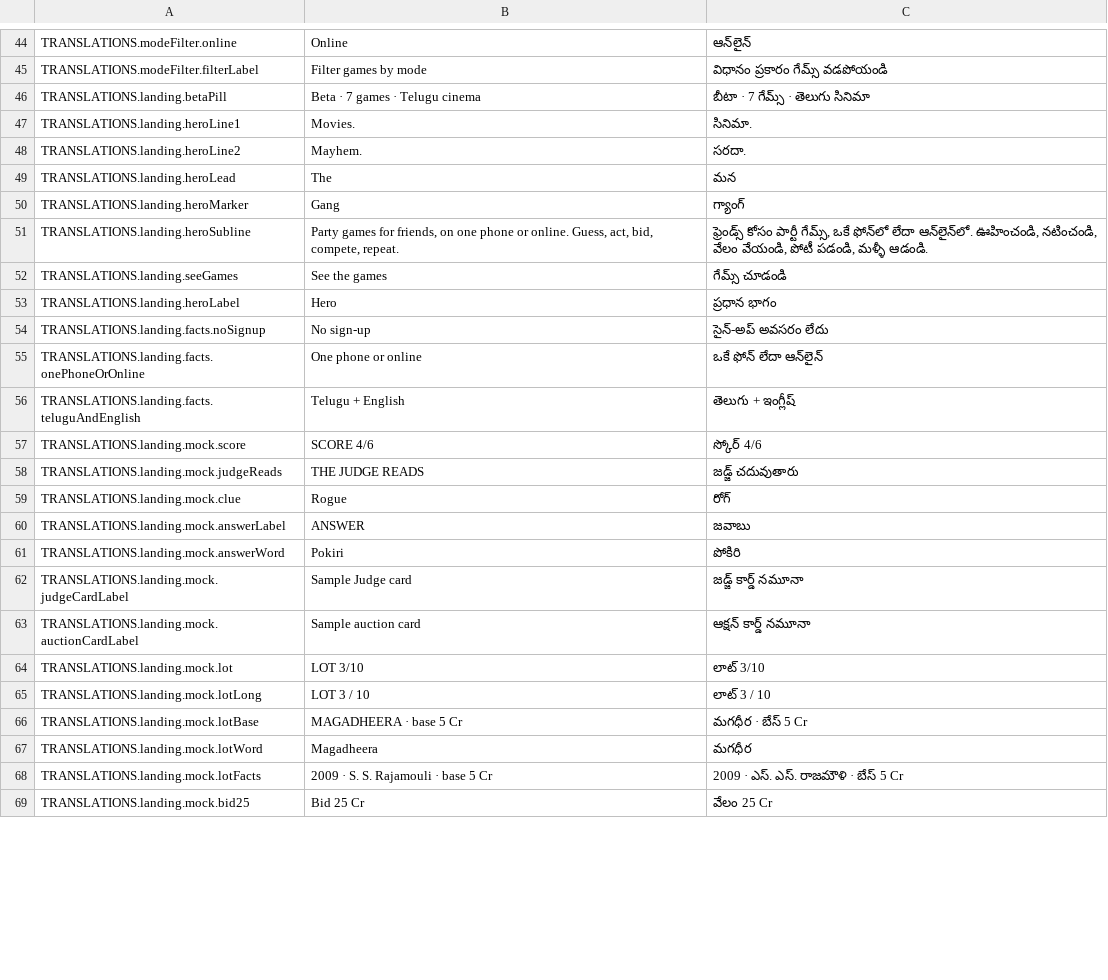
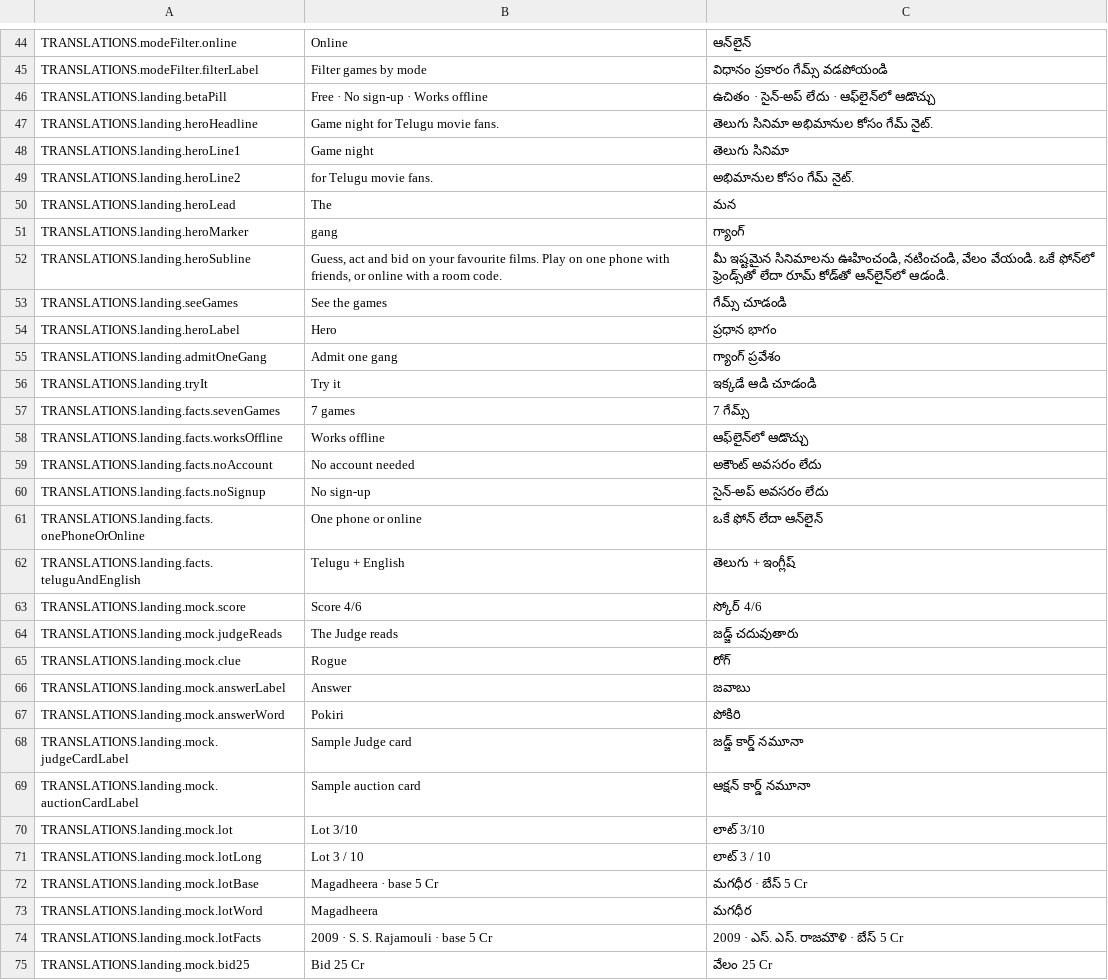
Before and after one commit to KandadiCharanTej/TFI, a CSV file: i18n-review.csv, drawn as a sheet; only a part is shown, gaps mark what is left out; the diff covers the shown part only.

```diff
--- a/i18n-review.csv
+++ b/i18n-review.csv
@@ -45,10 +45,16 @@
 "TRANSLATIONS.modeFilter.filterLabel","Filter games by mode","విధానం ప్రకారం గేమ్స్ వడపోయండి"
-"TRANSLATIONS.landing.betaPill","Beta · 7 games · Telugu cinema","బీటా · 7 గేమ్స్ · తెలుగు సినిమా"
-"TRANSLATIONS.landing.heroLine1","Movies.","సినిమా."
-"TRANSLATIONS.landing.heroLine2","Mayhem.","సరదా."
+"TRANSLATIONS.landing.betaPill","Free · No sign-up · Works offline","ఉచితం · సైన్-అప్ లేదు · ఆఫ్‌లైన్‌లో ఆడొచ్చు"
+"TRANSLATIONS.landing.heroHeadline","Game night for Telugu movie fans.","తెలుగు సినిమా అభిమానుల కోసం గేమ్ నైట్."
+"TRANSLATIONS.landing.heroLine1","Game night","తెలుగు సినిమా"
+"TRANSLATIONS.landing.heroLine2","for Telugu movie fans.","అభిమానుల కోసం గేమ్ నైట్."
 "TRANSLATIONS.landing.heroLead","The","మన"
-"TRANSLATIONS.landing.heroMarker","Gang","గ్యాంగ్"
-"TRANSLATIONS.landing.heroSubline","Party games for friends, on one phone or online. Guess, act, bid, compete, repeat.","ఫ్రెండ్స్ కోసం పార్టీ గేమ్స్, ఒకే ఫోన్‌లో లేదా ఆన్‌లైన్‌లో. ఊహించండి, నటించండి, వేలం వేయండి, పోటీ పడండి, మళ్ళీ ఆడండి."
+"TRANSLATIONS.landing.heroMarker","gang","గ్యాంగ్"
+"TRANSLATIONS.landing.heroSubline","Guess, act and bid on your favourite films. Play on one phone with friends, or online with a room code.","మీ ఇష్టమైన సినిమాలను ఊహించండి, నటించండి, వేలం వేయండి. ఒకే ఫోన్‌లో ఫ్రెండ్స్‌తో లేదా రూమ్ కోడ్‌తో ఆన్‌లైన్‌లో ఆడండి."
 "TRANSLATIONS.landing.seeGames","See the games","గేమ్స్ చూడండి"
 "TRANSLATIONS.landing.heroLabel","Hero","ప్రధాన భాగం"
+"TRANSLATIONS.landing.admitOneGang","Admit one gang","గ్యాంగ్ ప్రవేశం"
+"TRANSLATIONS.landing.tryIt","Try it","ఇక్కడే ఆడి చూడండి"
+"TRANSLATIONS.landing.facts.sevenGames","7 games","7 గేమ్స్"
+"TRANSLATIONS.landing.facts.worksOffline","Works offline","ఆఫ్‌లైన్‌లో ఆడొచ్చు"
+"TRANSLATIONS.landing.facts.noAccount","No account needed","అకౌంట్ అవసరం లేదు"
 "TRANSLATIONS.landing.facts.noSignup","No sign-up","సైన్-అప్ అవసరం లేదు"
@@ -56,6 +62,6 @@
 "TRANSLATIONS.landing.facts.teluguAndEnglish","Telugu + English","తెలుగు + ఇంగ్లీష్"
-"TRANSLATIONS.landing.mock.score","SCORE 4/6","స్కోర్ 4/6"
-"TRANSLATIONS.landing.mock.judgeReads","THE JUDGE READS","జడ్జ్ చదువుతారు"
+"TRANSLATIONS.landing.mock.score","Score 4/6","స్కోర్ 4/6"
+"TRANSLATIONS.landing.mock.judgeReads","The Judge reads","జడ్జ్ చదువుతారు"
 "TRANSLATIONS.landing.mock.clue","Rogue","రోగ్"
-"TRANSLATIONS.landing.mock.answerLabel","ANSWER","జవాబు"
+"TRANSLATIONS.landing.mock.answerLabel","Answer","జవాబు"
 "TRANSLATIONS.landing.mock.answerWord","Pokiri","పోకిరి"
@@ -63,5 +69,5 @@
 "TRANSLATIONS.landing.mock.auctionCardLabel","Sample auction card","ఆక్షన్ కార్డ్ నమూనా"
-"TRANSLATIONS.landing.mock.lot","LOT 3/10","లాట్ 3/10"
-"TRANSLATIONS.landing.mock.lotLong","LOT 3 / 10","లాట్ 3 / 10"
-"TRANSLATIONS.landing.mock.lotBase","MAGADHEERA · base 5 Cr","మగధీర · బేస్ 5 Cr"
+"TRANSLATIONS.landing.mock.lot","Lot 3/10","లాట్ 3/10"
+"TRANSLATIONS.landing.mock.lotLong","Lot 3 / 10","లాట్ 3 / 10"
+"TRANSLATIONS.landing.mock.lotBase","Magadheera · base 5 Cr","మగధీర · బేస్ 5 Cr"
 "TRANSLATIONS.landing.mock.lotWord","Magadheera","మగధీర"
```
Also changed, not shown: 5 added rows and 56 edited cells elsewhere in this file, 5 other files.
